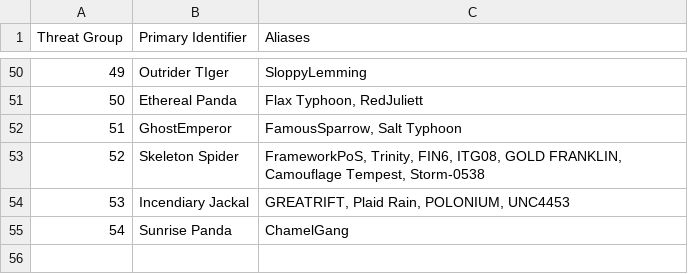
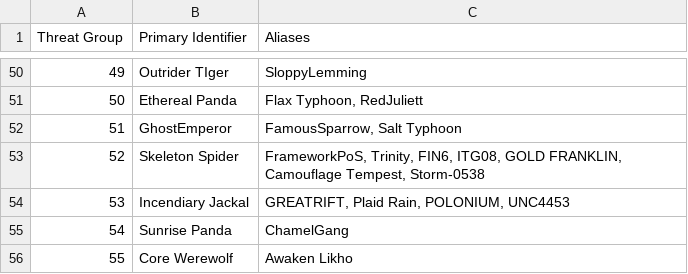
Before and after one commit to cheezee0101/ATG, a CSV file: TGAlias.csv, drawn as a sheet; only a part is shown, gaps mark what is left out; the diff names each change by its address in the sheet, - before the commit and + after, or states it on an @@ line.

Commit message:
Update TGAlias.csv

```diff
--- a/TGAlias.csv
+++ b/TGAlias.csv
+row 56: 55 | Core Werewolf | Awaken Likho
```
